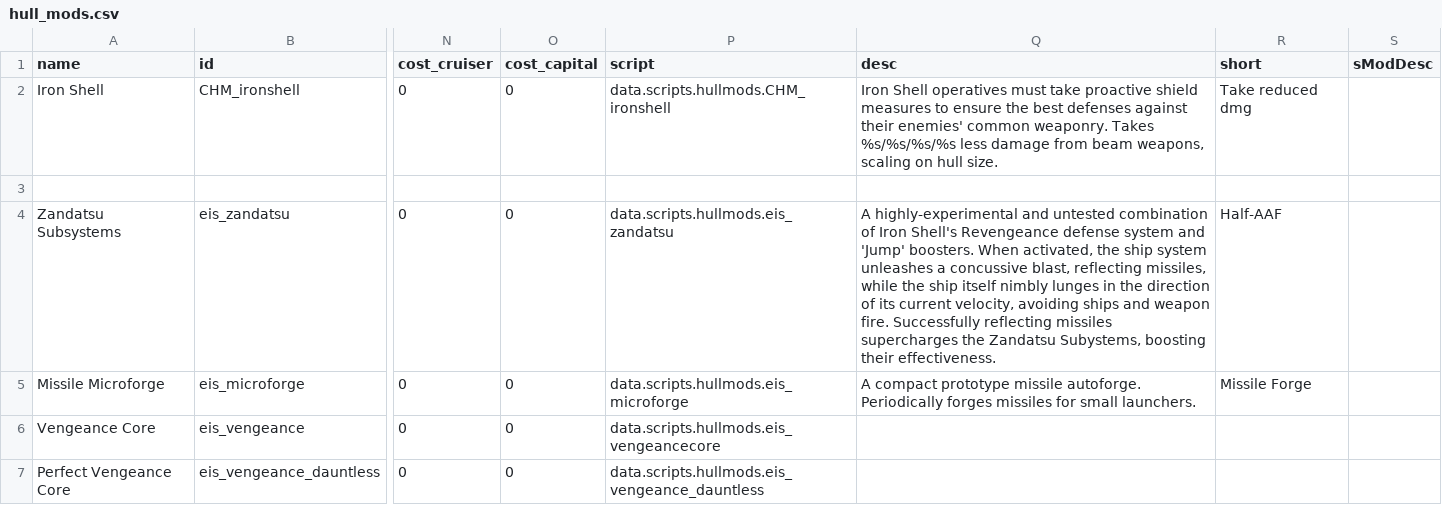
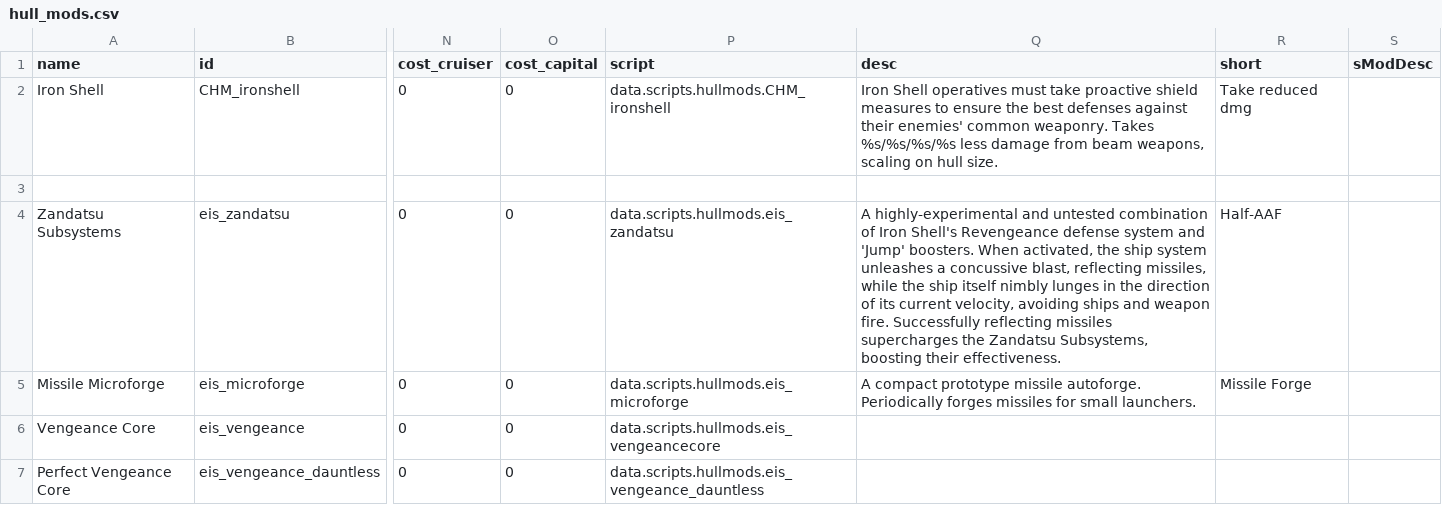
Before and after one commit to Selkieeee/Eternal-Iron-Shell, a CSV file: data/hullmods/hull_mods.csv, drawn as a sheet; only a part is shown, gaps mark what is left out; the diff names each change by its address in the sheet, - before the commit and + after, or states it on an @@ line.

```diff
--- a/data/hullmods/hull_mods.csv
+++ b/data/hullmods/hull_mods.csv
-Q4 (desc): …the Zandatsu Subystems, boosting their…
+Q4 (desc): …the Zandatsu Subsystems, boosting their…
```
Also changed, not shown: data/campaign/market_conditions.csv, data/hulls/ship_data.csv, 21 other files.
